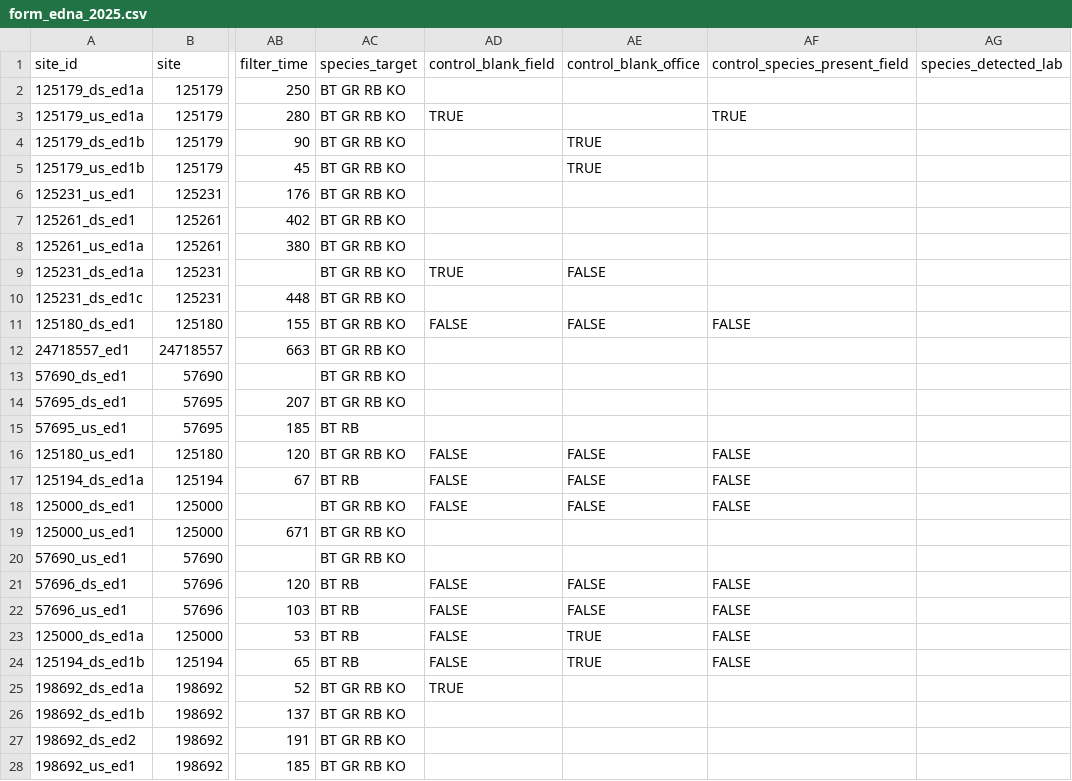
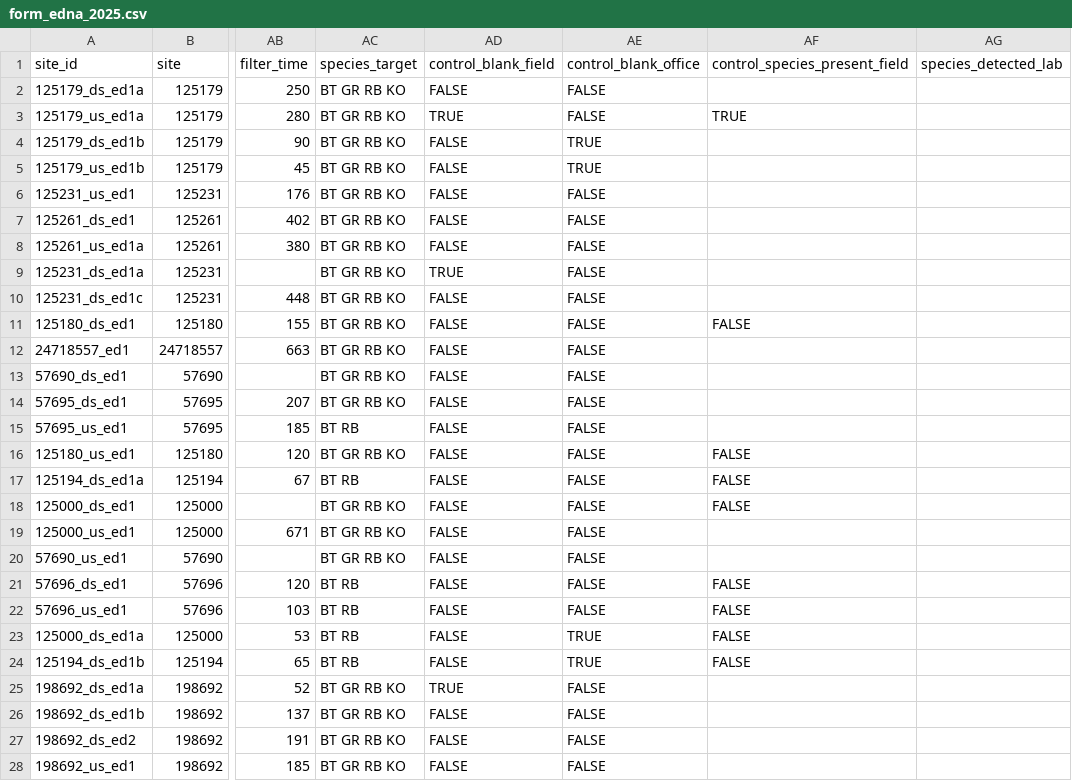
Before and after one commit to NewGraphEnvironment/fish_passage_peace_2025_reporting, a CSV file: data/backup/2025/sern_peace_fwcp_2023/form_edna_2025.csv, drawn as a sheet; only a part is shown, gaps mark what is left out; the diff covers the shown part only; the diff names each change by its address in the sheet, - before the commit and + after, or states it on an @@ line.

```diff
--- a/data/backup/2025/sern_peace_fwcp_2023/form_edna_2025.csv
+++ b/data/backup/2025/sern_peace_fwcp_2023/form_edna_2025.csv
-AD2 (control_blank_field): (empty)
+AD2 (control_blank_field): FALSE
-AE2:AE3 (control_blank_office): (empty)
+AE2:AE3 (control_blank_office): FALSE
-AD4:AD8 (control_blank_field): (empty)
+AD4:AD8 (control_blank_field): FALSE
-AE6:AE8 (control_blank_office): (empty)
+AE6:AE8 (control_blank_office): FALSE
-AD10 (control_blank_field): (empty)
+AD10 (control_blank_field): FALSE
-AE10 (control_blank_office): (empty)
+AE10 (control_blank_office): FALSE
-AD12:AD15 (control_blank_field): (empty)
+AD12:AD15 (control_blank_field): FALSE
-AE12:AE15 (control_blank_office): (empty)
+AE12:AE15 (control_blank_office): FALSE
-AD19:AD20 (control_blank_field): (empty)
+AD19:AD20 (control_blank_field): FALSE
-AE19:AE20 (control_blank_office): (empty)
+AE19:AE20 (control_blank_office): FALSE
-AE25:AE28 (control_blank_office): (empty)
+AE25:AE28 (control_blank_office): FALSE
-AD26:AD28 (control_blank_field): (empty)
+AD26:AD28 (control_blank_field): FALSE
```
Also changed, not shown: 10 edited cells elsewhere in this file, data/backup/2025/form_edna_2025.csv, data/backup/2025/sern_fraser_2024/form_edna_2025.csv, 7 other files.
